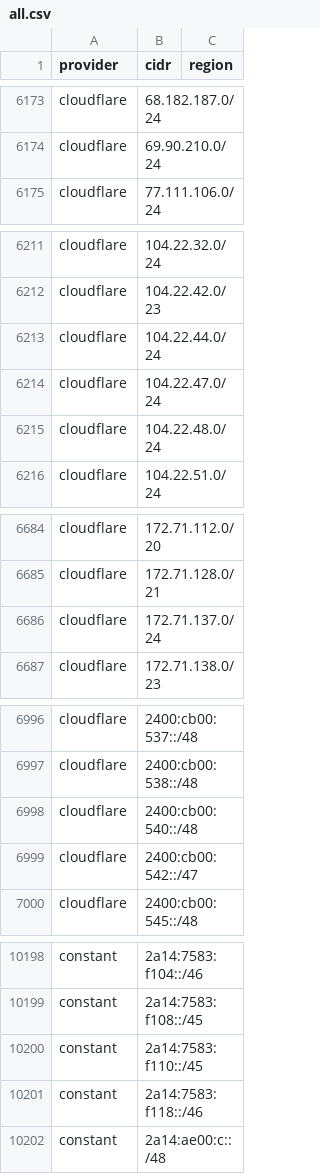
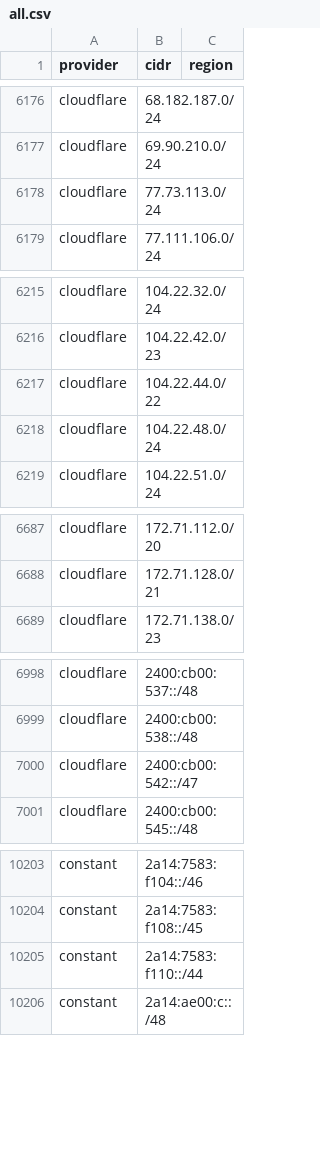
Before and after one commit to prettyleaf/cdn, a CSV file: all/all.csv, drawn as a sheet; only a part is shown, gaps mark what is left out; the diff covers the shown part only.

```diff
--- a/all/all.csv
+++ b/all/all.csv
@@ -6174,2 +6177,3 @@ cloudflare,68.182.187.0/24,
 cloudflare,69.90.210.0/24,
+cloudflare,77.73.113.0/24,
 cloudflare,77.111.106.0/24,
@@ -6212,4 +6216,3 @@ cloudflare,104.22.32.0/24,
 cloudflare,104.22.42.0/23,
-cloudflare,104.22.44.0/24,
-cloudflare,104.22.47.0/24,
+cloudflare,104.22.44.0/22,
 cloudflare,104.22.48.0/24,
@@ -6685,3 +6688,2 @@ cloudflare,172.71.112.0/20,
 cloudflare,172.71.128.0/21,
-cloudflare,172.71.137.0/24,
 cloudflare,172.71.138.0/23,
@@ -6997,3 +6999,2 @@ cloudflare,2400:cb00:537::/48,
 cloudflare,2400:cb00:538::/48,
-cloudflare,2400:cb00:540::/48,
 cloudflare,2400:cb00:542::/47,
@@ -10199,4 +10204,3 @@ constant,2a14:7583:f104::/46,
 constant,2a14:7583:f108::/45,
-constant,2a14:7583:f110::/45,
-constant,2a14:7583:f118::/46,
+constant,2a14:7583:f110::/44,
 constant,2a14:ae00:c::/48,
```
Also changed, not shown: 14 added rows, 2 removed rows and 4 edited cells elsewhere in this file, 35 other files.
